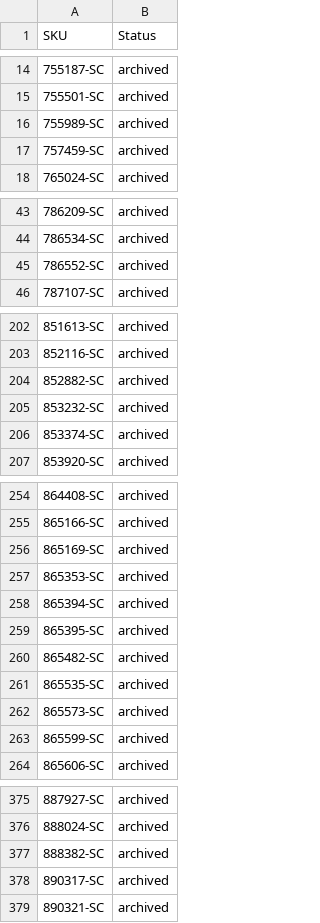
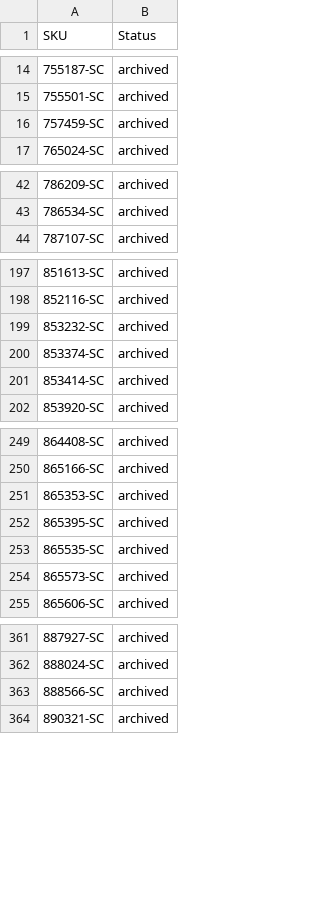
Before and after one commit to nosaj2783/cks-silverchef-sync, a CSV file: archive.csv, drawn as a sheet; only a part is shown, gaps mark what is left out; the diff covers the shown part only.

```diff
--- a/archive.csv
+++ b/archive.csv
@@ -15,3 +15,2 @@ SKU,Status
 755501-SC,archived
-755989-SC,archived
 757459-SC,archived
@@ -44,3 +43,2 @@ SKU,Status
 786534-SC,archived
-786552-SC,archived
 787107-SC,archived
@@ -203,5 +198,5 @@ SKU,Status
 852116-SC,archived
-852882-SC,archived
 853232-SC,archived
 853374-SC,archived
+853414-SC,archived
 853920-SC,archived
@@ -255,10 +250,6 @@ SKU,Status
 865166-SC,archived
-865169-SC,archived
 865353-SC,archived
-865394-SC,archived
 865395-SC,archived
-865482-SC,archived
 865535-SC,archived
 865573-SC,archived
-865599-SC,archived
 865606-SC,archived
@@ -376,4 +362,3 @@ SKU,Status
 888024-SC,archived
-888382-SC,archived
-890317-SC,archived
+888566-SC,archived
 890321-SC,archived
```
Also changed, not shown: 1 added row and 12 removed rows elsewhere in this file, update.csv, 2 other files.
